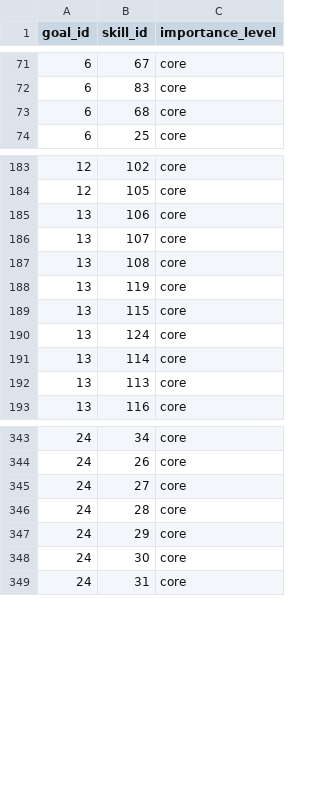
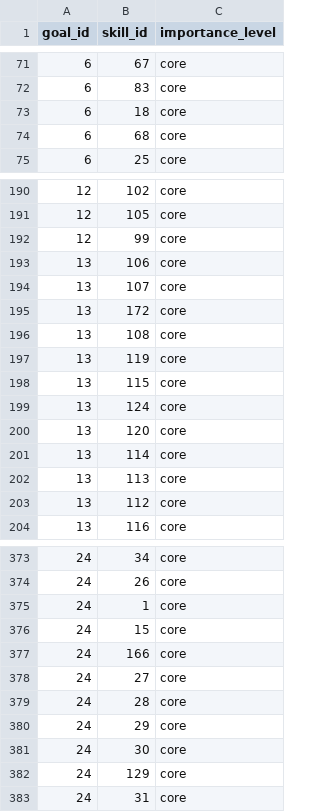
Before and after one commit to NavyaPanwar4/AI-Learning-Path, a CSV file: dataset/goal_skills.csv, drawn as a sheet; only a part is shown, gaps mark what is left out; the diff covers the shown part only.

```diff
--- a/dataset/goal_skills.csv
+++ b/dataset/goal_skills.csv
@@ -72,2 +72,3 @@ goal_id,skill_id,importance_level
 6,83,core
+6,18,core
 6,68,core
@@ -184,4 +191,6 @@ goal_id,skill_id,importance_level
 12,105,core
+12,99,core
 13,106,core
 13,107,core
+13,172,core
 13,108,core
@@ -190,4 +199,6 @@ goal_id,skill_id,importance_level
 13,124,core
+13,120,core
 13,114,core
 13,113,core
+13,112,core
 13,116,core
@@ -344,2 +374,5 @@ goal_id,skill_id,importance_level
 24,26,core
+24,1,core
+24,15,core
+24,166,core
 24,27,core
@@ -348,2 +381,3 @@ goal_id,skill_id,importance_level
 24,30,core
+24,129,core
 24,31,core
```
Also changed, not shown: 26 added rows elsewhere in this file, dataset/goals.csv, dataset/skills.csv, 36 other files.
